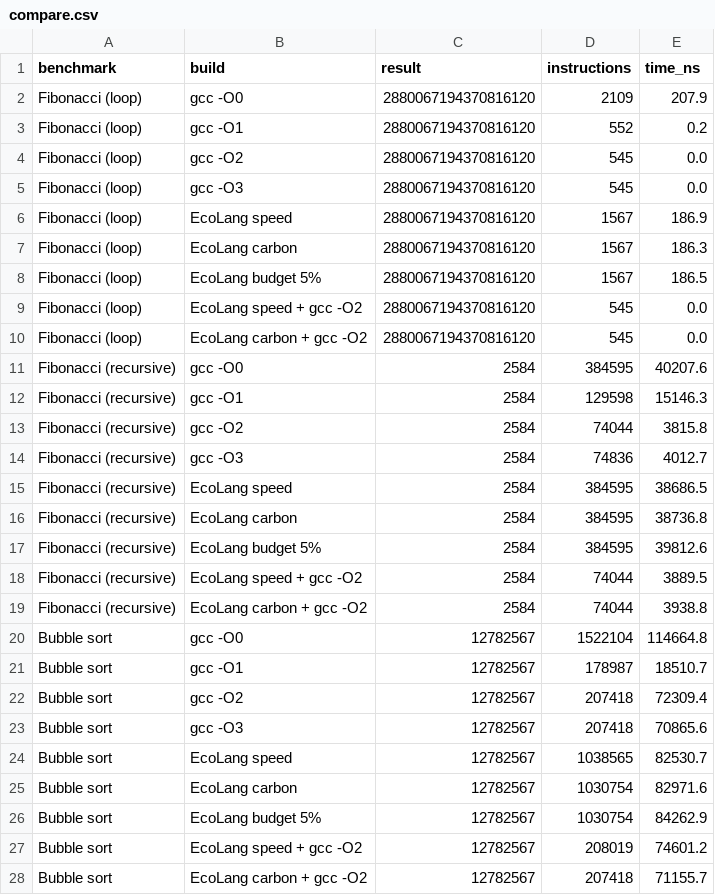
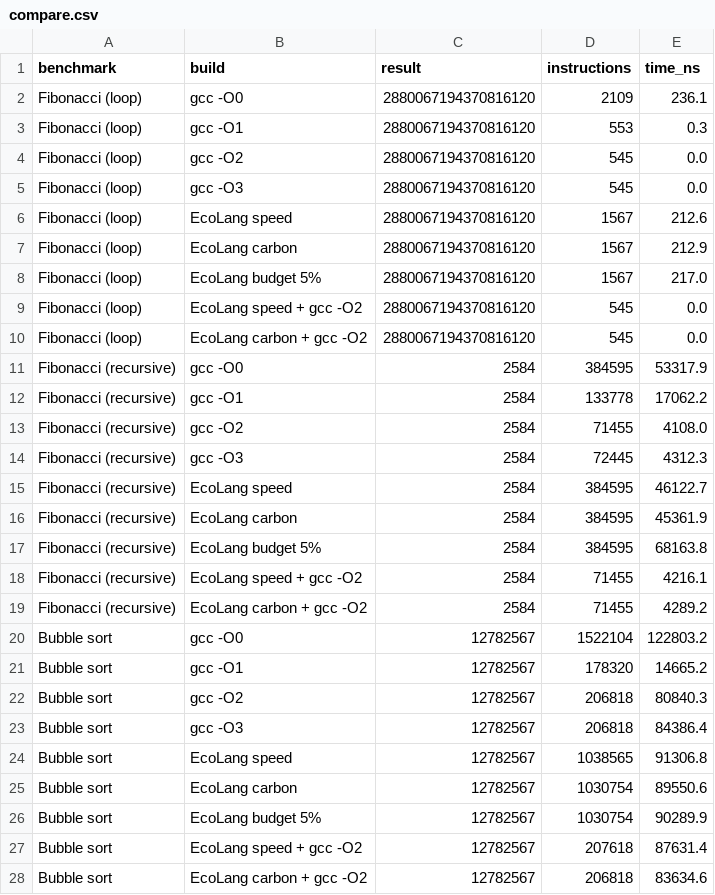
Before and after one commit to Preetisha06/ecolang, a CSV file: results/gcc/compare.csv, drawn as a sheet; only a part is shown; the diff covers the shown part only.

```diff
--- a/results/gcc/compare.csv
+++ b/results/gcc/compare.csv
@@ -1,28 +1,28 @@
 benchmark,build,result,instructions,time_ns
-Fibonacci (loop),gcc -O0,2880067194370816120,2109,207.9
-Fibonacci (loop),gcc -O1,2880067194370816120,552,0.2
+Fibonacci (loop),gcc -O0,2880067194370816120,2109,236.1
+Fibonacci (loop),gcc -O1,2880067194370816120,553,0.3
 Fibonacci (loop),gcc -O2,2880067194370816120,545,0.0
 Fibonacci (loop),gcc -O3,2880067194370816120,545,0.0
-Fibonacci (loop),EcoLang speed,2880067194370816120,1567,186.9
-Fibonacci (loop),EcoLang carbon,2880067194370816120,1567,186.3
-Fibonacci (loop),EcoLang budget 5%,2880067194370816120,1567,186.5
+Fibonacci (loop),EcoLang speed,2880067194370816120,1567,212.6
+Fibonacci (loop),EcoLang carbon,2880067194370816120,1567,212.9
+Fibonacci (loop),EcoLang budget 5%,2880067194370816120,1567,217.0
 Fibonacci (loop),EcoLang speed + gcc -O2,2880067194370816120,545,0.0
 Fibonacci (loop),EcoLang carbon + gcc -O2,2880067194370816120,545,0.0
-Fibonacci (recursive),gcc -O0,2584,384595,40207.6
-Fibonacci (recursive),gcc -O1,2584,129598,15146.3
-Fibonacci (recursive),gcc -O2,2584,74044,3815.8
-Fibonacci (recursive),gcc -O3,2584,74836,4012.7
-Fibonacci (recursive),EcoLang speed,2584,384595,38686.5
-Fibonacci (recursive),EcoLang carbon,2584,384595,38736.8
-Fibonacci (recursive),EcoLang budget 5%,2584,384595,39812.6
-Fibonacci (recursive),EcoLang speed + gcc -O2,2584,74044,3889.5
-Fibonacci (recursive),EcoLang carbon + gcc -O2,2584,74044,3938.8
-Bubble sort,gcc -O0,12782567,1522104,114664.8
-Bubble sort,gcc -O1,12782567,178987,18510.7
-Bubble sort,gcc -O2,12782567,207418,72309.4
-Bubble sort,gcc -O3,12782567,207418,70865.6
-Bubble sort,EcoLang speed,12782567,1038565,82530.7
-Bubble sort,EcoLang carbon,12782567,1030754,82971.6
-Bubble sort,EcoLang budget 5%,12782567,1030754,84262.9
-Bubble sort,EcoLang speed + gcc -O2,12782567,208019,74601.2
-Bubble sort,EcoLang carbon + gcc -O2,12782567,207418,71155.7
+Fibonacci (recursive),gcc -O0,2584,384595,53317.9
+Fibonacci (recursive),gcc -O1,2584,133778,17062.2
+Fibonacci (recursive),gcc -O2,2584,71455,4108.0
+Fibonacci (recursive),gcc -O3,2584,72445,4312.3
+Fibonacci (recursive),EcoLang speed,2584,384595,46122.7
+Fibonacci (recursive),EcoLang carbon,2584,384595,45361.9
+Fibonacci (recursive),EcoLang budget 5%,2584,384595,68163.8
+Fibonacci (recursive),EcoLang speed + gcc -O2,2584,71455,4216.1
+Fibonacci (recursive),EcoLang carbon + gcc -O2,2584,71455,4289.2
+Bubble sort,gcc -O0,12782567,1522104,122803.2
+Bubble sort,gcc -O1,12782567,178320,14665.2
+Bubble sort,gcc -O2,12782567,206818,80840.3
+Bubble sort,gcc -O3,12782567,206818,84386.4
+Bubble sort,EcoLang speed,12782567,1038565,91306.8
+Bubble sort,EcoLang carbon,12782567,1030754,89550.6
+Bubble sort,EcoLang budget 5%,12782567,1030754,90289.9
+Bubble sort,EcoLang speed + gcc -O2,12782567,207618,87631.4
+Bubble sort,EcoLang carbon + gcc -O2,12782567,206818,83634.6
```
Also changed, not shown: 84 edited cells elsewhere in this file, 3 other files.
